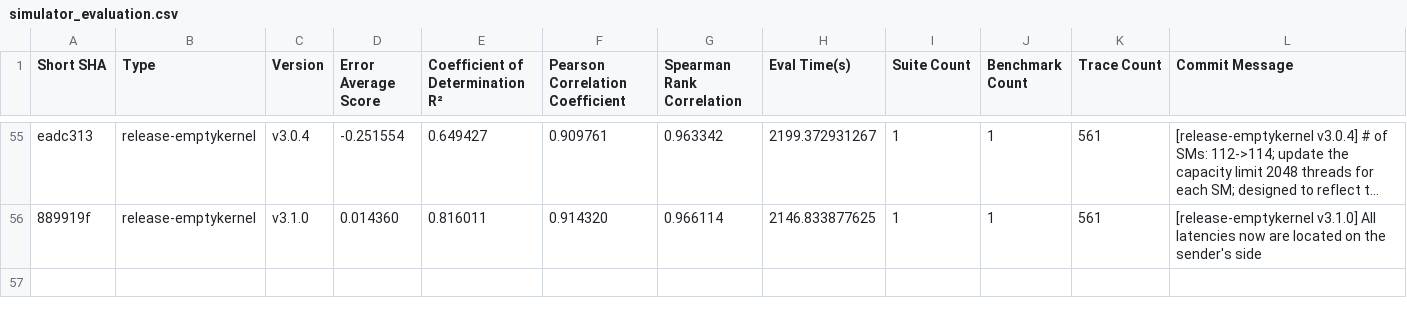
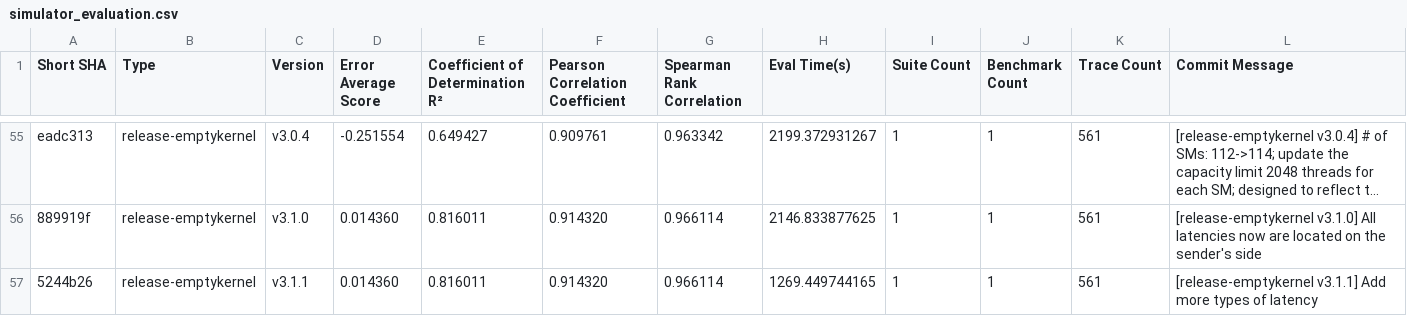
Before and after one commit to sarchlab/mgpusim, a CSV file: nvidia/eval/simulator_evaluation.csv, drawn as a sheet; only a part is shown, gaps mark what is left out; long unchanged cells end in …; rows hold the shown columns only; the diff names each change by its address in the sheet, - before the commit and + after, or states it on an @@ line.

```diff
--- a/nvidia/eval/simulator_evaluation.csv
+++ b/nvidia/eval/simulator_evaluation.csv
+row 57: 5244b26 | release-emptykernel | v3.1.1 | 0.014360 | 0.816011 | 0.914320 | 0.966114 | 1269.449744165 | 1 | 1 | 561 | [release-emptykernel v3.1.1] Add more types of latency
```
Also changed, not shown: 2 other files.
